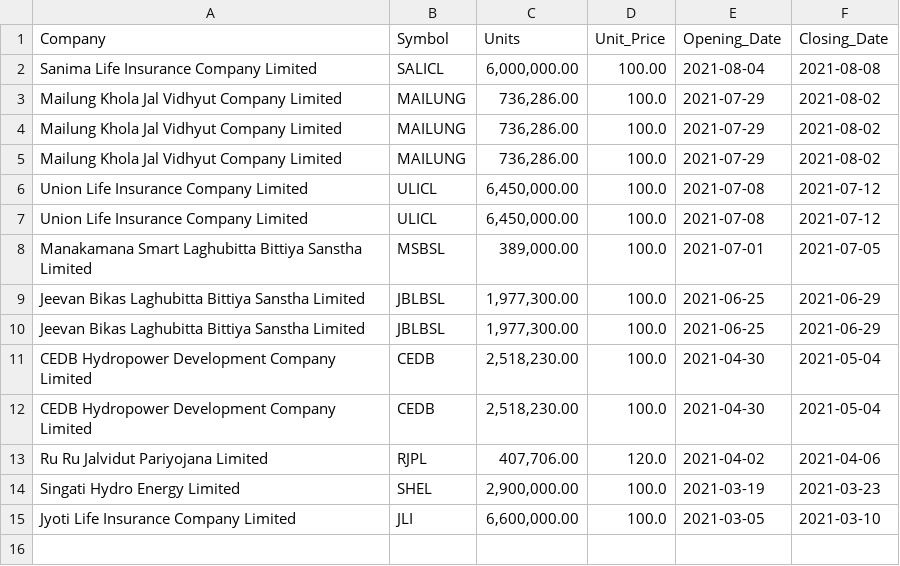
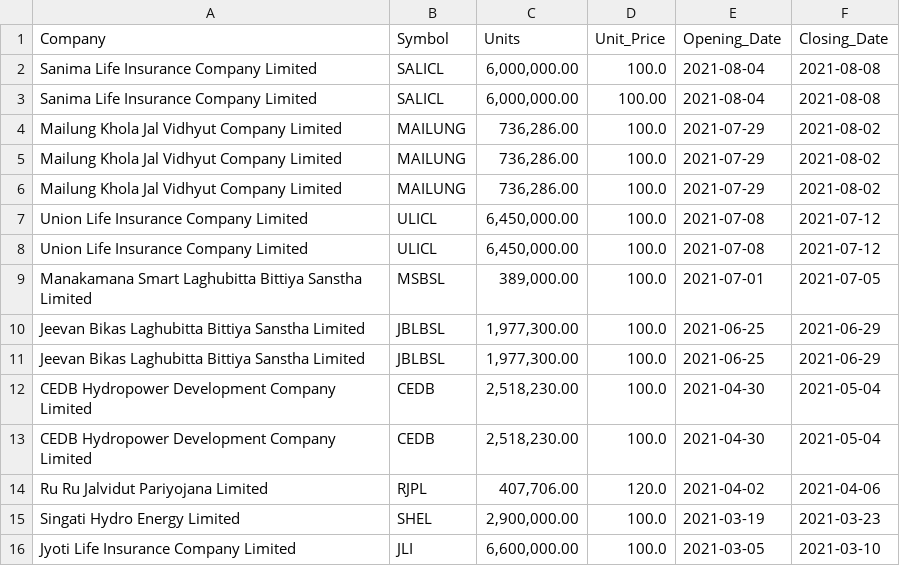
Before and after one commit to LaxmanMaharjan/ipo-notifier, a CSV file: IPO_Infos.csv, drawn as a sheet.

Commit message:
Adding New IPO

```diff
--- a/IPO_Infos.csv
+++ b/IPO_Infos.csv
@@ -1,2 +1,3 @@
 Company,Symbol,Units,Unit_Price,Opening_Date,Closing_Date
+Sanima Life Insurance Company Limited,SALICL,"6,000,000.00",100.0,2021-08-04,2021-08-08
 Sanima Life Insurance Company Limited,SALICL,"6,000,000.00",100.00,2021-08-04,2021-08-08
```
